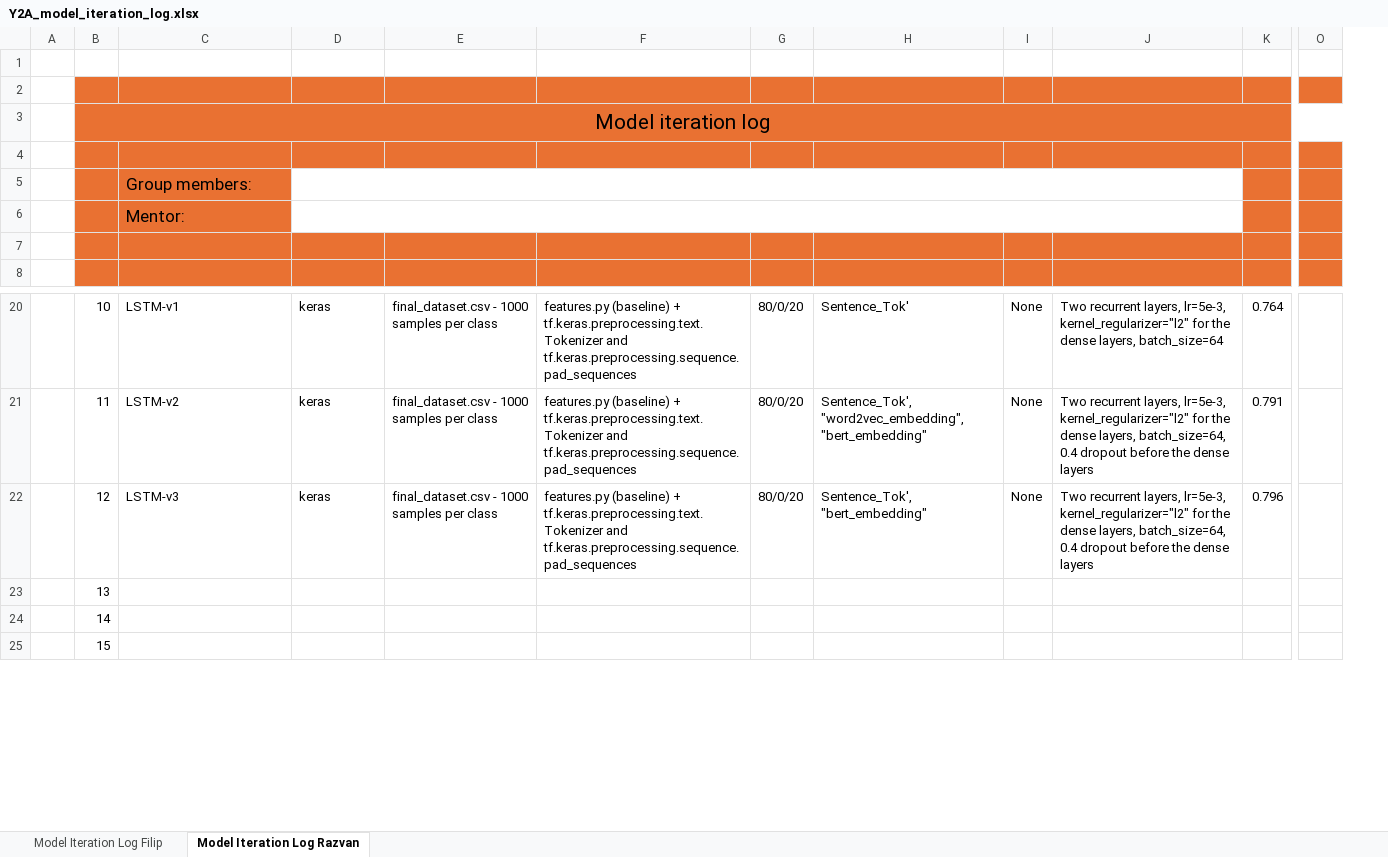
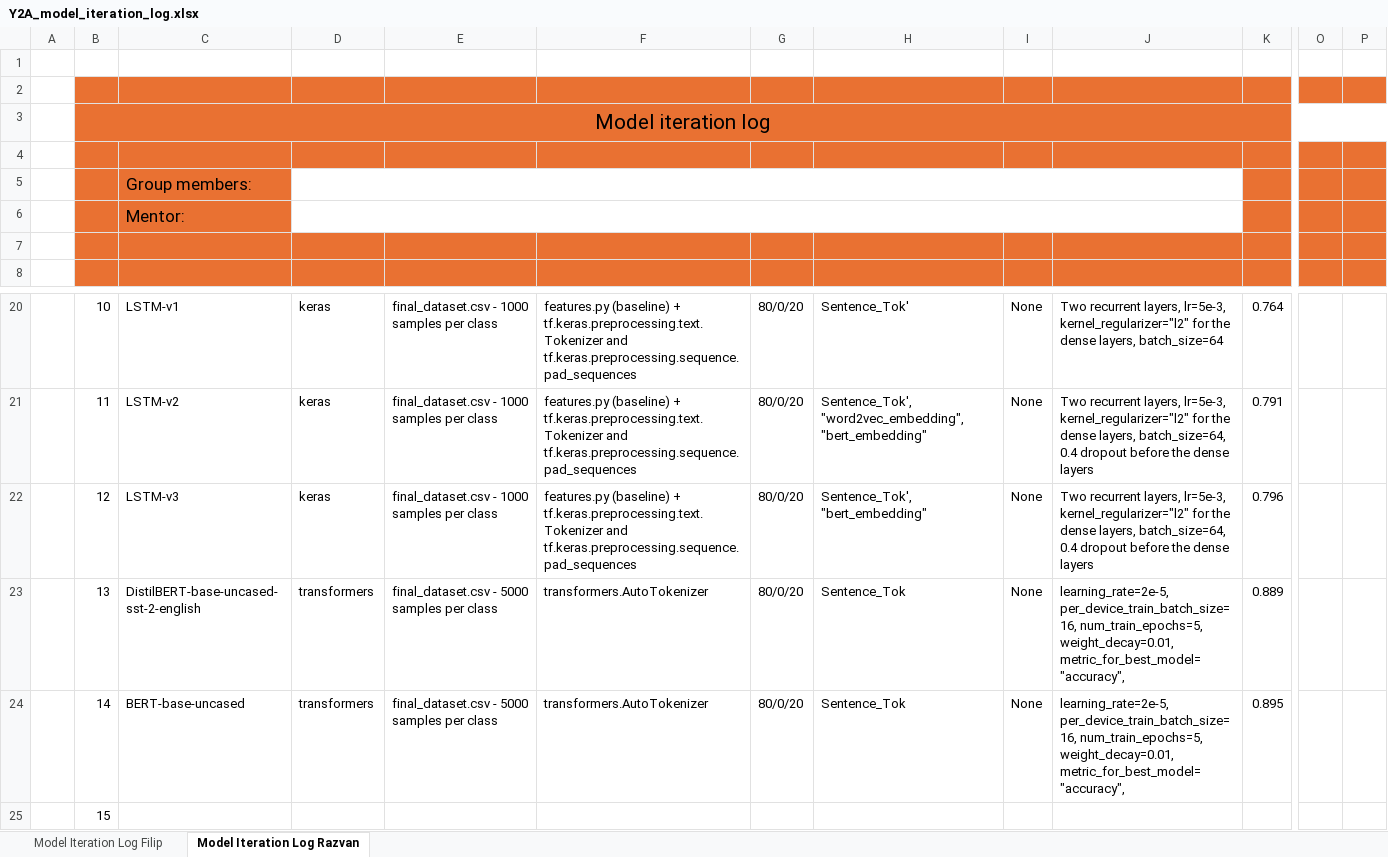
Before and after one commit to dafaqboomduck/nlp-project, an Excel workbook: deliverables/Task 6/Y2A_model_iteration_log.xlsx, sheet Model Iteration Log Razvan, drawn as a sheet; only a part is shown, gaps mark what is left out; values as stored, in another font and other column widths than the file's, no borders; removed rows and columns are numbered as before the commit, all else as after; the diff covers the shown part only; the diff names each change by its address in the sheet, - before the commit and + after, or states it on an @@ line.

Commit message:
Add trasnformer models stats

```diff
--- a/deliverables/Task 6/Y2A_model_iteration_log.xlsx (sheet Model Iteration Log Razvan)
+++ b/deliverables/Task 6/Y2A_model_iteration_log.xlsx (sheet Model Iteration Log Razvan)
-column O, empty
+column O, empty
+column P, empty
-C23: (empty)
+C23: DistilBERT-base-uncased-sst-2-english
-D23:D24: (empty)
+D23:D24: transformers
-E23:E24: (empty)
+E23:E24: final_dataset.csv - 5000 samples per class
-F23:F24: (empty)
+F23:F24: transformers.AutoTokenizer
-G23:G24: (empty)
+G23:G24: 80/0/20
-H23:H24: (empty)
+H23:H24: Sentence_Tok
-I23:I24: (empty)
+I23:I24: None
-J23:J24: (empty)
+J23:J24: learning_rate=2e-5, per_device_train_batch_size=16, num_train_epochs=5, weight_decay=0.01, metric_for_best_model="accuracy",
-K23: (empty)
+K23: 0.889
-C24: (empty)
+C24: BERT-base-uncased
-K24: (empty)
+K24: 0.895
```
Also changed, not shown: 8 edited cells elsewhere in this sheet.
